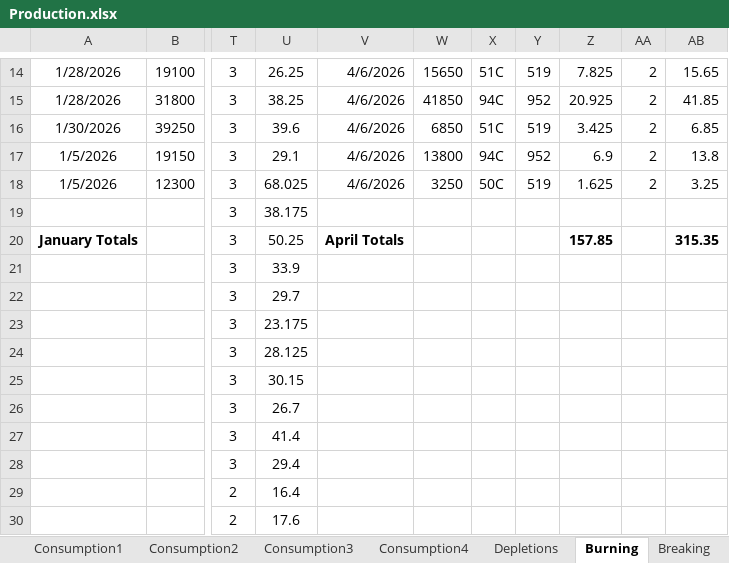
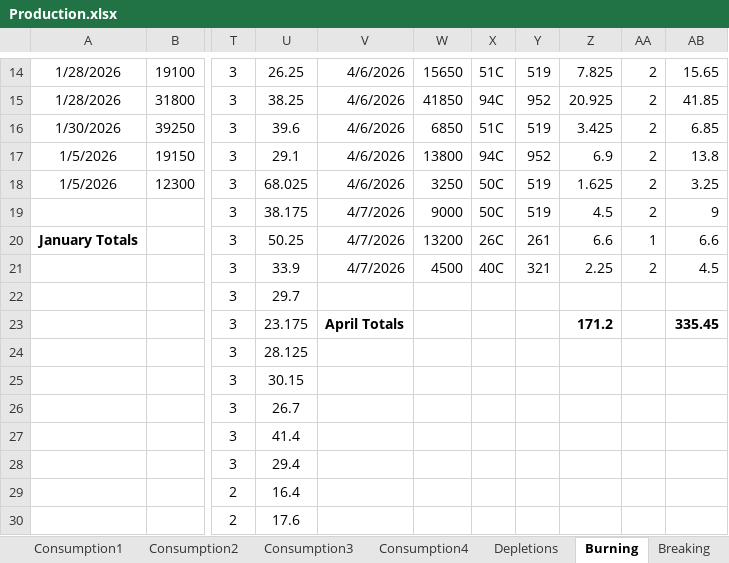
Before and after one commit to Harsco36Map/Yardmap, an Excel workbook: Production.xlsx, sheet Burning, drawn as a sheet; only a part is shown, gaps mark what is left out; values as stored, in another font and other column widths than the file's, no borders; the diff names each change by its address in the sheet, - before the commit and + after, or states it on an @@ line.

```diff
--- a/Production.xlsx (sheet Burning)
+++ b/Production.xlsx (sheet Burning)
-V19: (empty)
+V19: 4/7/2026
-W19: (empty)
+W19: 9000
-X19: (empty)
+X19: 50C
-Y19: (empty)
+Y19: 519
-Z19: (empty)
+Z19: 4.5
-AA19: (empty)
+AA19: 2
-AB19: (empty)
+AB19: 9
-V20: April Totals
+V20: 4/7/2026
-V20 bold: on
+V20 bold: off
-W20: (empty)
+W20: 13200
-X20: (empty)
+X20: 26C
-Y20: (empty)
+Y20: 261
-Z20: 157.85
+Z20: 6.6
-Z20 bold: on
+Z20 bold: off
-AA20: (empty)
+AA20: 1
-AB20: 315.35
+AB20: 6.6
-AB20 bold: on
+AB20 bold: off
-V21: (empty)
+V21: 4/7/2026
-W21: (empty)
+W21: 4500
-X21: (empty)
+X21: 40C
-Y21: (empty)
+Y21: 321
-Z21: (empty)
+Z21: 2.25
-AA21: (empty)
+AA21: 2
-AB21: (empty)
+AB21: 4.5
-V23: (empty)
+V23: April Totals
-Z23: (empty)
+Z23: 171.2
-AB23: (empty)
+AB23: 335.45
```
Also changed, not shown: sheet Consumption3, sheet Consumption2, sheet Consumption1.
